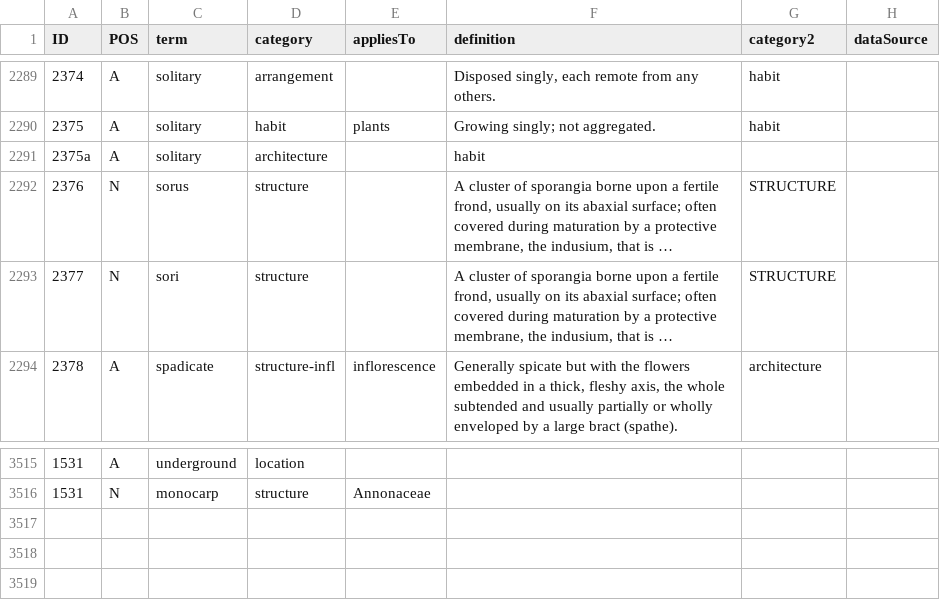
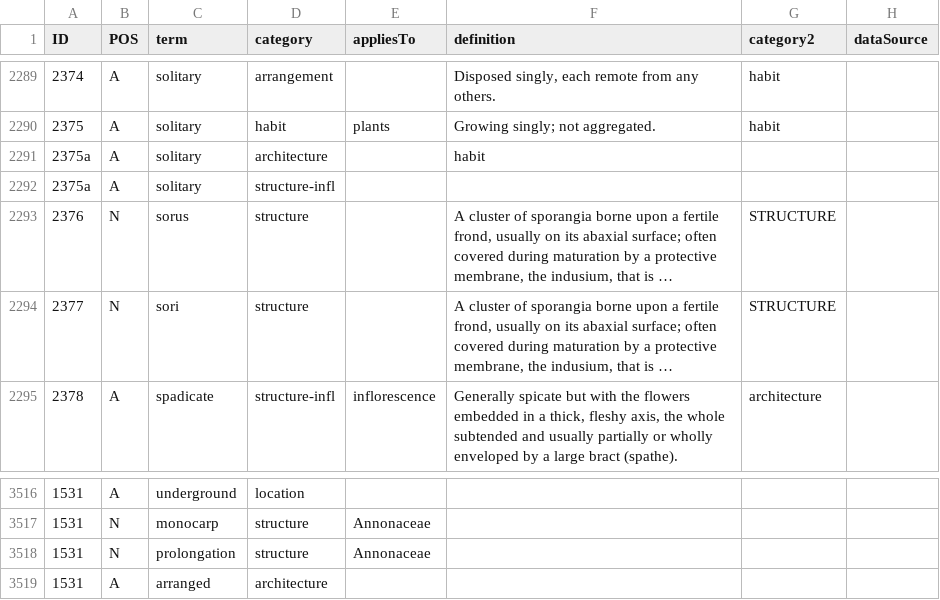
Before and after one commit to ggosline/flparser-backup, a CSV file: src/resources/glossarycp.csv, drawn as a sheet; only a part is shown, gaps mark what is left out; long unchanged cells end in …; the diff names each change by its address in the sheet, - before the commit and + after, or states it on an @@ line.

```diff
--- a/src/resources/glossarycp.csv
+++ b/src/resources/glossarycp.csv
+row 2292: 2375a | A | solitary | structure-infl
+row 3518: 1531 | N | prolongation | structure | Annonaceae
+row 3519: 1531 | A | arranged | architecture
```
Also changed, not shown: 7 other files.
